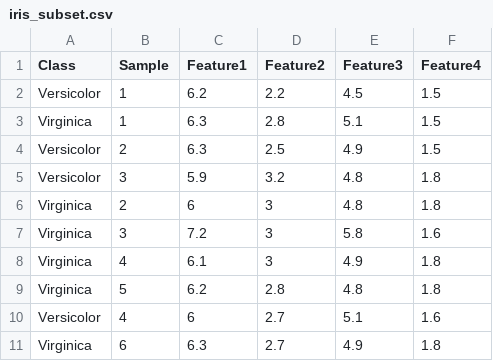
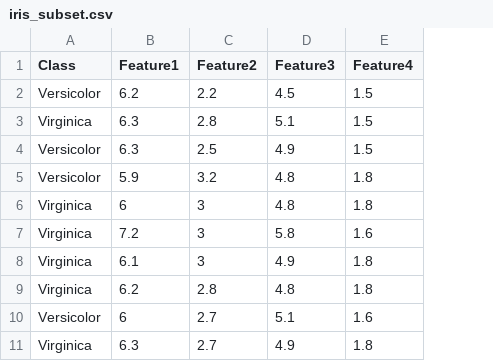
Before and after one commit to AvaAvarai/InLineCoordinatesCoefficientSolver, a CSV file: data/iris_subset.csv, drawn as a sheet; the diff names each change by its address in the sheet, - before the commit and + after, or states it on an @@ line.

Commit message:
rm sample col in data

```diff
--- a/data/iris_subset.csv
+++ b/data/iris_subset.csv
-column B (Sample), rows 2-11: 1 | 1 | 2 | 3 | 2 | 3 | 4 | 5 | 4 | 6
```
Also changed, not shown: 2 other files.
